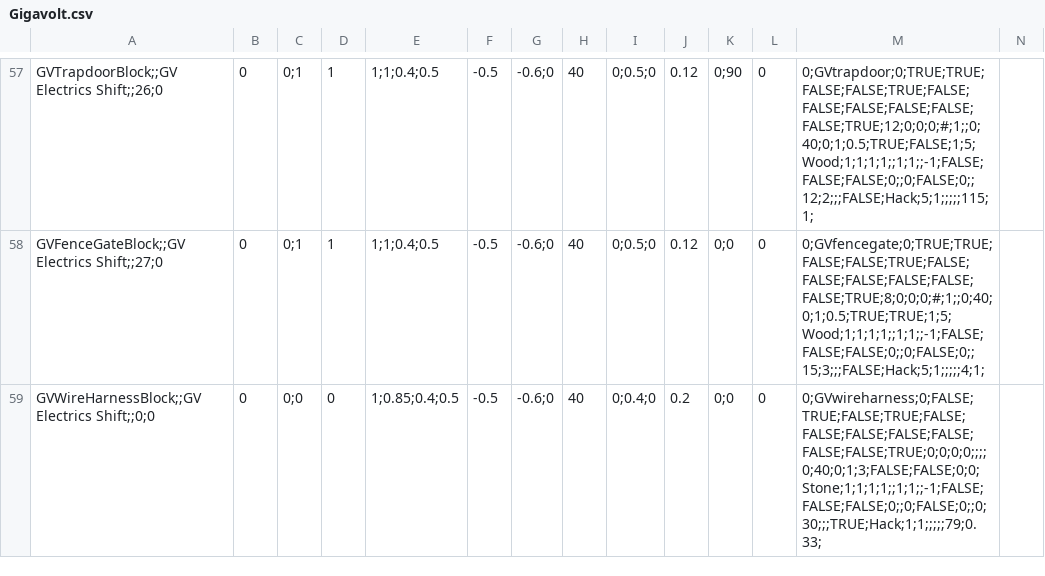
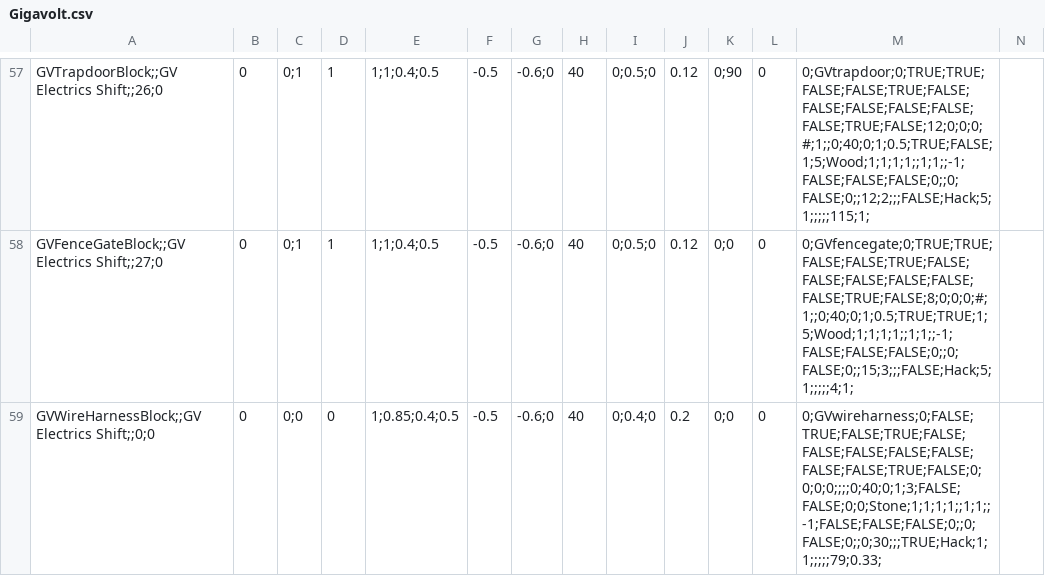
Before and after one commit to XiaofengdiZhu/Gigavolt, a CSV file: Gigavolt/Assets/Gigavolt.csv, drawn as a sheet; only a part is shown, gaps mark what is left out; the diff covers the shown part only; the diff names each change by its address in the sheet, - before the commit and + after, or states it on an @@ line.

```diff
--- a/Gigavolt/Assets/Gigavolt.csv
+++ b/Gigavolt/Assets/Gigavolt.csv
-M57: 0;GVtrapdoor;0;TRUE;TRUE;FALSE;FALSE;TRUE;FALSE;FALSE;FALSE;FALSE;FALSE;FALSE;TRUE;12;0;0;0;#;1;;0;40;0;1;0.5;TRUE;FALSE;1;5;Wood;1;1;1;1;;1;1;;-1;FALSE;FALSE;FALSE;0;;0;FALSE;0;;12;2;;;FALSE;Hack;5;1;;;;;115;1;
+M57: 0;GVtrapdoor;0;TRUE;TRUE;FALSE;FALSE;TRUE;FALSE;FALSE;FALSE;FALSE;FALSE;FALSE;TRUE;FALSE;12;0;0;0;#;1;;0;40;0;1;0.5;TRUE;FALSE;1;5;Wood;1;1;1;1;;1;1;;-1;FALSE;FALSE;FALSE;0;;0;FALSE;0;;12;2;;;FALSE;Hack;5;1;;;;;115;1;
-M58: 0;GVfencegate;0;TRUE;TRUE;FALSE;FALSE;TRUE;FALSE;FALSE;FALSE;FALSE;FALSE;FALSE;TRUE;8;0;0;0;#;1;;0;40;0;1;0.5;TRUE;TRUE;1;5;Wood;1;1;1;1;;1;1;;-1;FALSE;FALSE;FALSE;0;;0;FALSE;0;;15;3;;;FALSE;Hack;5;1;;;;;4;1;
+M58: 0;GVfencegate;0;TRUE;TRUE;FALSE;FALSE;TRUE;FALSE;FALSE;FALSE;FALSE;FALSE;FALSE;TRUE;FALSE;8;0;0;0;#;1;;0;40;0;1;0.5;TRUE;TRUE;1;5;Wood;1;1;1;1;;1;1;;-1;FALSE;FALSE;FALSE;0;;0;FALSE;0;;15;3;;;FALSE;Hack;5;1;;;;;4;1;
-M59: 0;GVwireharness;0;FALSE;TRUE;FALSE;TRUE;FALSE;FALSE;FALSE;FALSE;FALSE;FALSE;FALSE;TRUE;0;0;0;0;;;;0;40;0;1;3;FALSE;FALSE;0;0;Stone;1;1;1;1;;1;1;;-1;FALSE;FALSE;FALSE;0;;0;FALSE;0;;0;30;;;TRUE;Hack;1;1;;;;;79;0.33;
+M59: 0;GVwireharness;0;FALSE;TRUE;FALSE;TRUE;FALSE;FALSE;FALSE;FALSE;FALSE;FALSE;FALSE;TRUE;FALSE;0;0;0;0;;;;0;40;0;1;3;FALSE;FALSE;0;0;Stone;1;1;1;1;;1;1;;-1;FALSE;FALSE;FALSE;0;;0;FALSE;0;;0;30;;;TRUE;Hack;1;1;;;;;79;0.33;
```
Also changed, not shown: 56 edited cells elsewhere in this file, 12 other files.
